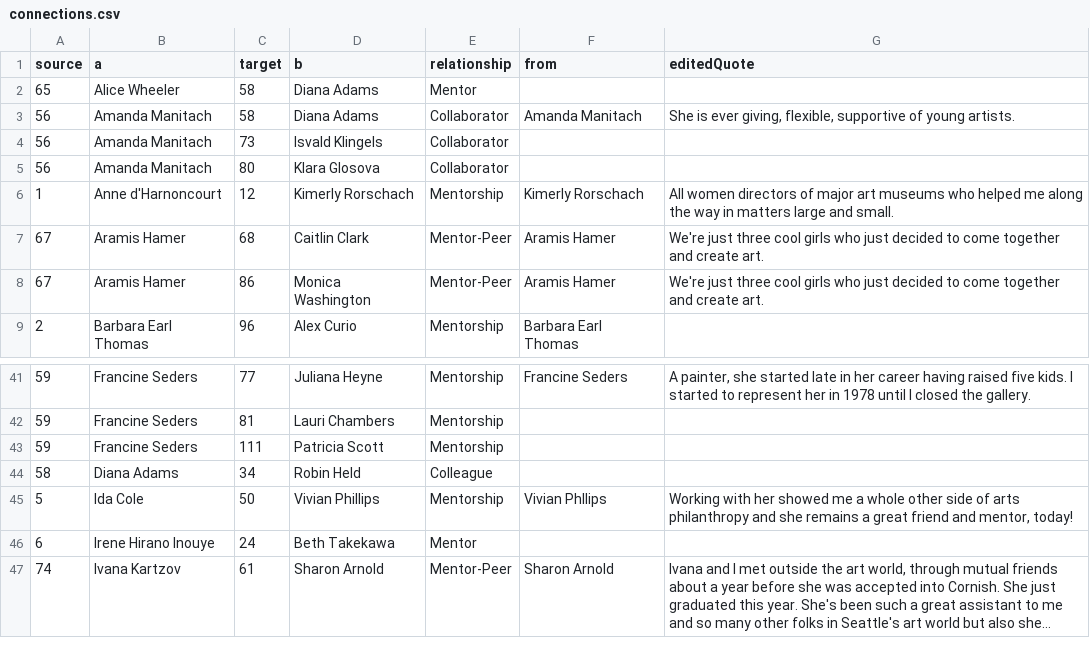
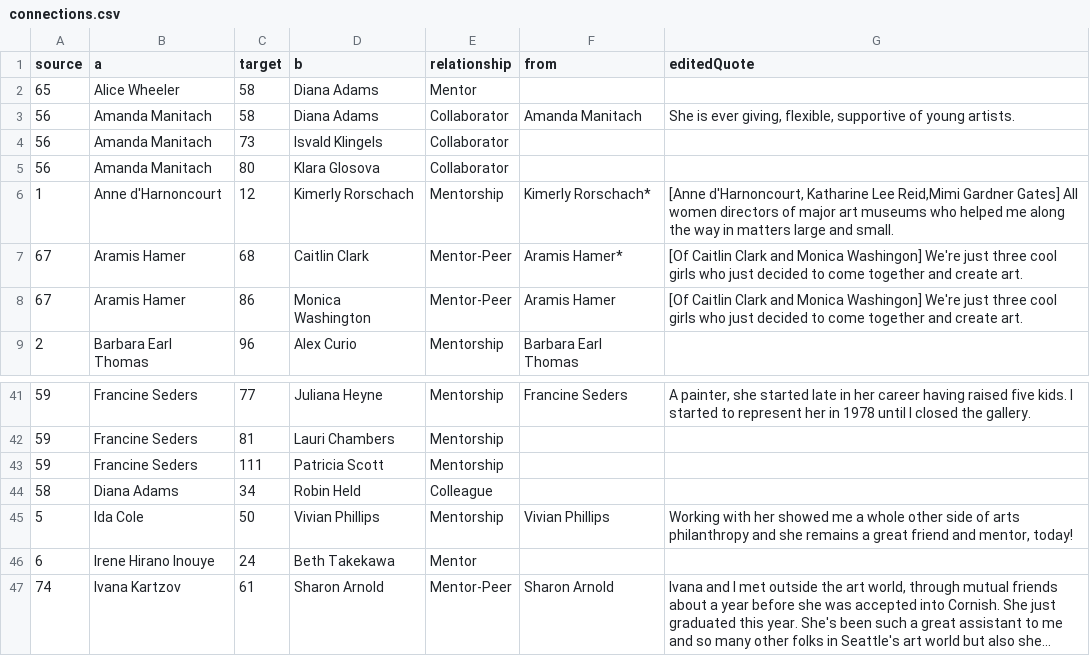
Before and after one commit to seattletimes/women-in-arts, a CSV file: data/connections.csv, drawn as a sheet; only a part is shown, gaps mark what is left out; long unchanged cells end in ….

Commit message:
Let people self-quote in a couple of instances

```diff
--- a/data/connections.csv
+++ b/data/connections.csv
@@ -5,5 +5,5 @@ source,a,target,b,relationship,from,editedQuote
 56,Amanda Manitach,80,Klara Glosova,Collaborator,,
-1,Anne d'Harnoncourt,12,Kimerly Rorschach,Mentorship,Kimerly Rorschach,All women directors of major art museums who helped me along the way in matters large and small.
-67,Aramis Hamer,68,Caitlin Clark,Mentor-Peer,Aramis Hamer,We're just three cool girls who just decided to come together and create art.
-67,Aramis Hamer,86,Monica Washington,Mentor-Peer,Aramis Hamer,We're just three cool girls who just decided to come together and create art.
+1,Anne d'Harnoncourt,12,Kimerly Rorschach,Mentorship,Kimerly Rorschach*,"[Anne d'Harnoncourt, Katharine Lee Reid,Mimi Gardner Gates] All women directors of major art museums who helped me along the way in matters large and small."
+67,Aramis Hamer,68,Caitlin Clark,Mentor-Peer,Aramis Hamer*,[Of Caitlin Clark and Monica Washingon] We're just three cool girls who just decided to come together and create art.
+67,Aramis Hamer,86,Monica Washington,Mentor-Peer,Aramis Hamer,[Of Caitlin Clark and Monica Washingon] We're just three cool girls who just decided to come together and create art.
 2,Barbara Earl Thomas,96,Alex Curio,Mentorship,Barbara Earl Thomas,
@@ -44,3 +44,3 @@ source,a,target,b,relationship,from,editedQuote
 58,Diana Adams,34,Robin Held,Colleague,,
-5,Ida Cole,50,Vivian Phillips,Mentorship,Vivian Phllips,"Working with her showed me a whole other side of arts philanthropy and she remains a great friend and mentor, today!"
+5,Ida Cole,50,Vivian Phillips,Mentorship,Vivian Phillips,"Working with her showed me a whole other side of arts philanthropy and she remains a great friend and mentor, today!"
 6,Irene Hirano Inouye,24,Beth Takekawa,Mentor,,
```
Also changed, not shown: 1 other file.
